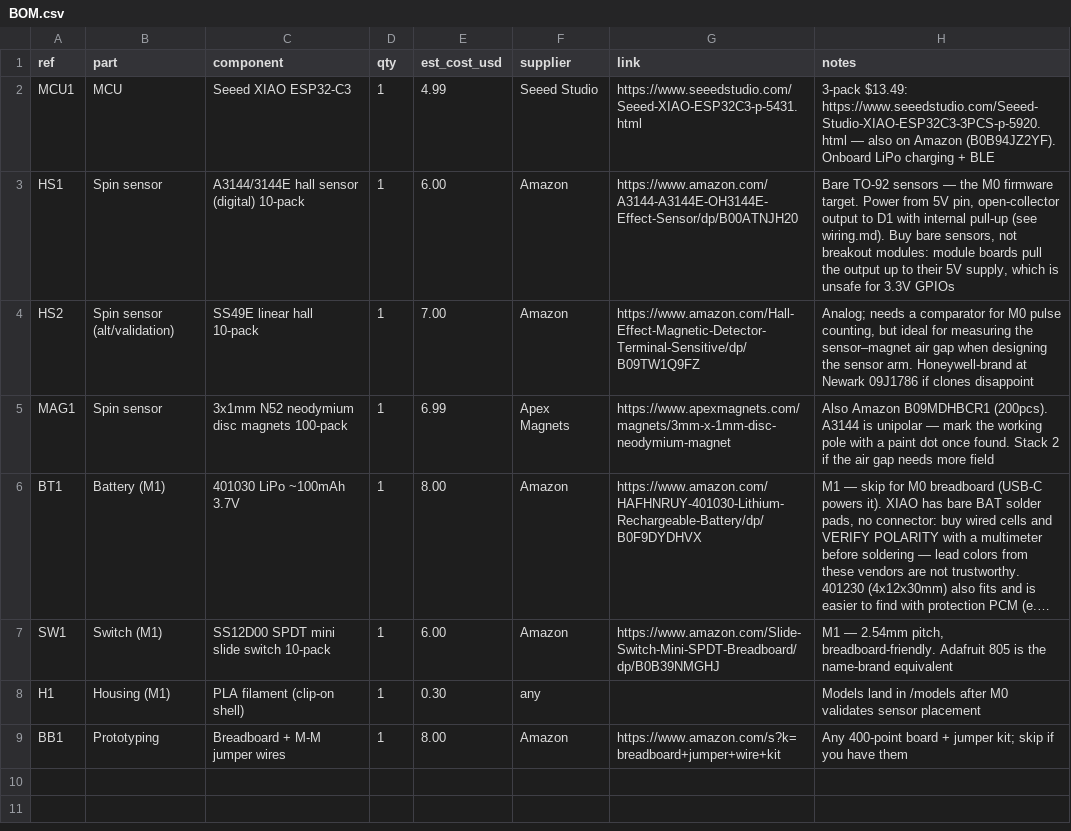
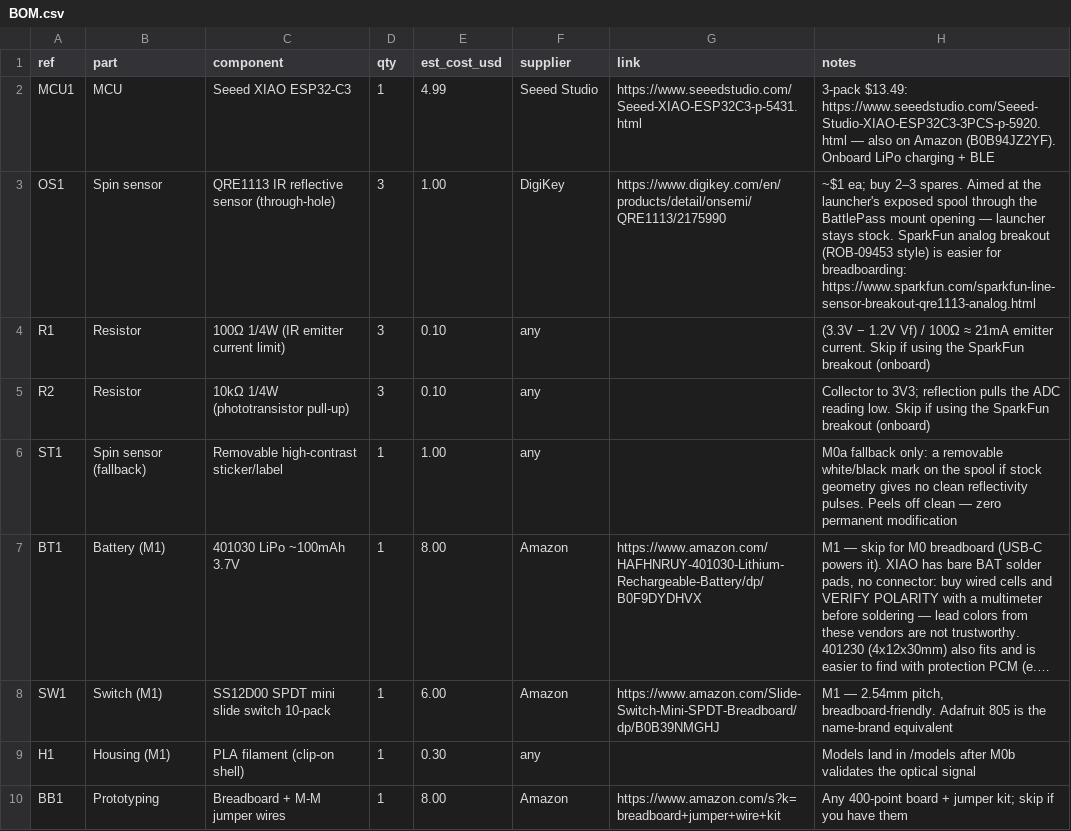
Before and after one commit to moon-lite/OpenRip, a CSV file: hardware/BOM.csv, drawn as a sheet; long unchanged cells end in …; removed rows and columns are numbered as before the commit, all else as after; the diff names each change by its address in the sheet, - before the commit and + after, or states it on an @@ line.

```diff
--- a/hardware/BOM.csv
+++ b/hardware/BOM.csv
-row 3: HS1 | Spin sensor | A3144/3144E hall sensor (digital) 10-pack | 1 | 6.00 | Amazon | https://www.amazon.com/A3144-A3144E-OH3144E-Effect-Sensor/dp/B00ATNJH20 | Bare TO-92 sensors — the M0 firmware target. Power from 5V pin, open-collector output to D1 with internal pull-up (see wiring.md). Buy bare sensors, not breakout modules: module boards pull the output up to their 5V supply, which is unsafe for 3.3V GPIOs
-row 4: HS2 | Spin sensor (alt/validation) | SS49E linear hall 10-pack | 1 | 7.00 | Amazon | https://www.amazon.com/Hall-Effect-Magnetic-Detector-Terminal-Sensitive/dp/B09TW1Q9FZ | Analog; needs a comparator for M0 pulse counting, but ideal for measuring the sensor–magnet air gap when designing the sensor arm. Honeywell-brand at Newark 09J1786 if clones disappoint
-row 5: MAG1 | Spin sensor | 3x1mm N52 neodymium disc magnets 100-pack | 1 | 6.99 | Apex Magnets | https://www.apexmagnets.com/magnets/3mm-x-1mm-disc-neodymium-magnet | Also Amazon B09MDHBCR1 (200pcs). A3144 is unipolar — mark the working pole with a paint dot once found. Stack 2 if the air gap needs more field
+row 3: OS1 | Spin sensor | QRE1113 IR reflective sensor (through-hole) | 3 | 1.00 | DigiKey | https://www.digikey.com/en/products/detail/onsemi/QRE1113/2175990 | ~$1 ea; buy 2–3 spares. Aimed at the launcher's exposed spool through the BattlePass mount opening — launcher stays stock. SparkFun analog breakout (ROB-09453 style) is easier for breadboarding: https://www.sparkfun.com/sparkfun-line-sensor-breakout-qre1113-analog.html
+row 4: R1 | Resistor | 100Ω 1/4W (IR emitter current limit) | 3 | 0.10 | any |  | (3.3V − 1.2V Vf) / 100Ω ≈ 21mA emitter current. Skip if using the SparkFun breakout (onboard)
+row 5: R2 | Resistor | 10kΩ 1/4W (phototransistor pull-up) | 3 | 0.10 | any |  | Collector to 3V3; reflection pulls the ADC reading low. Skip if using the SparkFun breakout (onboard)
+row 6: ST1 | Spin sensor (fallback) | Removable high-contrast sticker/label | 1 | 1.00 | any |  | M0a fallback only: a removable white/black mark on the spool if stock geometry gives no clean reflectivity pulses. Peels off clean — zero permanent modification
-H9 (notes): …/models after M0 validates sensor placement
+H9 (notes): …/models after M0b validates the optical signal
```
Also changed, not shown: 8 other files.
